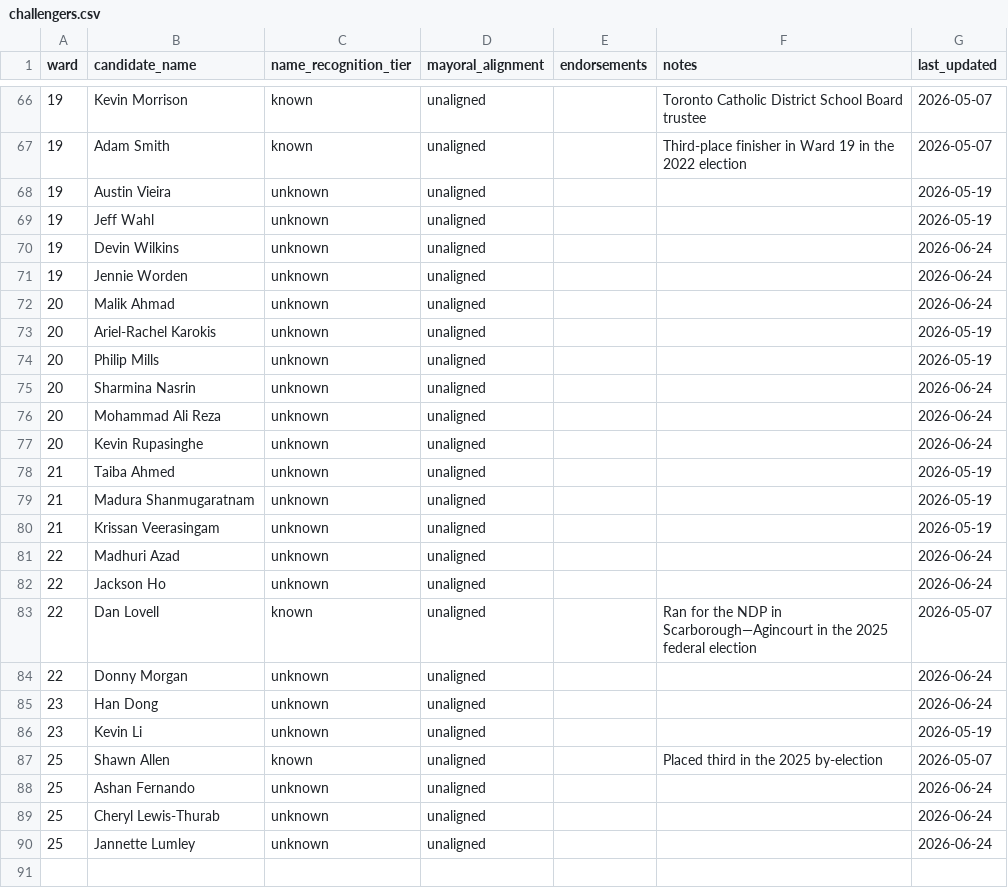
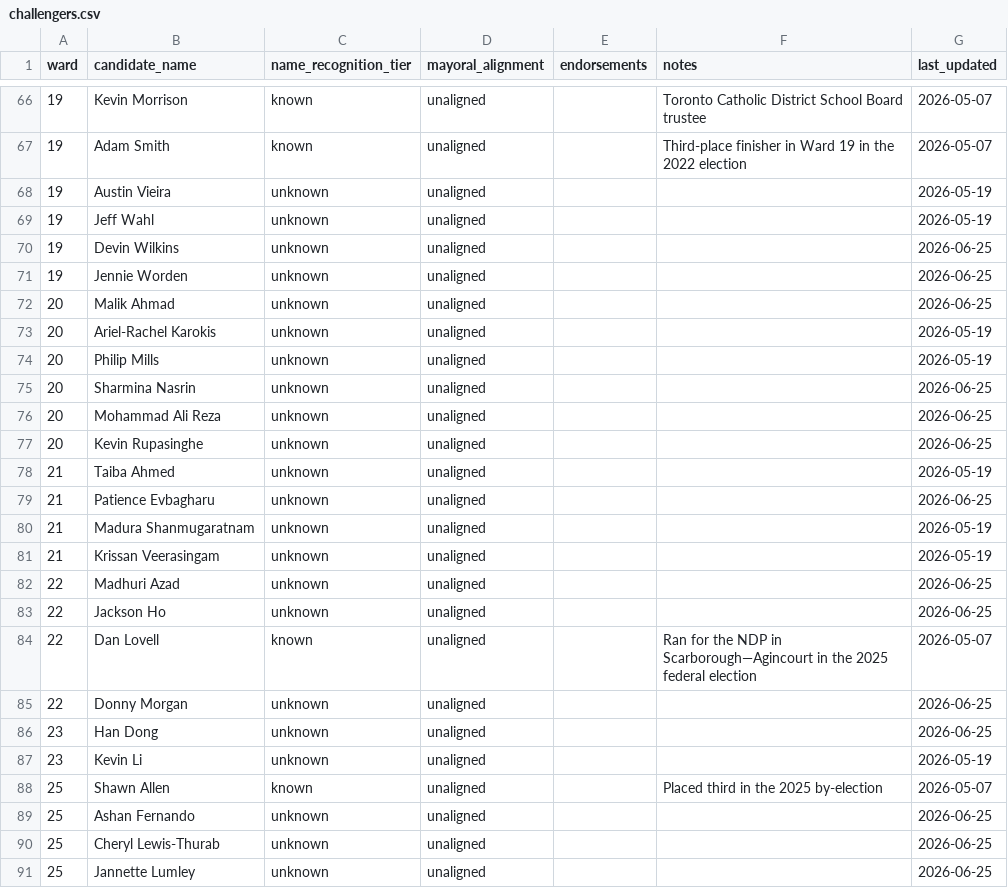
Before and after one commit to alexwolson/toronto-election-poll-tracker-data, a CSV file: data/processed/challengers.csv, drawn as a sheet; only a part is shown, gaps mark what is left out; the diff covers the shown part only.

```diff
--- a/data/processed/challengers.csv
+++ b/data/processed/challengers.csv
@@ -69,22 +69,23 @@ ward,candidate_name,name_recognition_tier,mayoral_alignment,endorsements,notes,l
 19,Jeff Wahl,unknown,unaligned,,,2026-05-19
-19,Devin Wilkins,unknown,unaligned,,,2026-06-24
-19,Jennie Worden,unknown,unaligned,,,2026-06-24
-20,Malik Ahmad,unknown,unaligned,,,2026-06-24
+19,Devin Wilkins,unknown,unaligned,,,2026-06-25
+19,Jennie Worden,unknown,unaligned,,,2026-06-25
+20,Malik Ahmad,unknown,unaligned,,,2026-06-25
 20,Ariel-Rachel Karokis,unknown,unaligned,,,2026-05-19
 20,Philip Mills,unknown,unaligned,,,2026-05-19
-20,Sharmina Nasrin,unknown,unaligned,,,2026-06-24
-20,Mohammad Ali Reza,unknown,unaligned,,,2026-06-24
-20,Kevin Rupasinghe,unknown,unaligned,,,2026-06-24
+20,Sharmina Nasrin,unknown,unaligned,,,2026-06-25
+20,Mohammad Ali Reza,unknown,unaligned,,,2026-06-25
+20,Kevin Rupasinghe,unknown,unaligned,,,2026-06-25
 21,Taiba Ahmed,unknown,unaligned,,,2026-05-19
+21,Patience Evbagharu,unknown,unaligned,,,2026-06-25
 21,Madura Shanmugaratnam,unknown,unaligned,,,2026-05-19
 21,Krissan Veerasingam,unknown,unaligned,,,2026-05-19
-22,Madhuri Azad,unknown,unaligned,,,2026-06-24
-22,Jackson Ho,unknown,unaligned,,,2026-06-24
+22,Madhuri Azad,unknown,unaligned,,,2026-06-25
+22,Jackson Ho,unknown,unaligned,,,2026-06-25
 22,Dan Lovell,known,unaligned,,Ran for the NDP in Scarborough—Agincourt in the 2025 federal election,2026-05-07
-22,Donny Morgan,unknown,unaligned,,,2026-06-24
-23,Han Dong,unknown,unaligned,,,2026-06-24
+22,Donny Morgan,unknown,unaligned,,,2026-06-25
+23,Han Dong,unknown,unaligned,,,2026-06-25
 23,Kevin Li,unknown,unaligned,,,2026-05-19
 25,Shawn Allen,known,unaligned,,Placed third in the 2025 by-election,2026-05-07
-25,Ashan Fernando,unknown,unaligned,,,2026-06-24
-25,Cheryl Lewis-Thurab,unknown,unaligned,,,2026-06-24
-25,Jannette Lumley,unknown,unaligned,,,2026-06-24
+25,Ashan Fernando,unknown,unaligned,,,2026-06-25
+25,Cheryl Lewis-Thurab,unknown,unaligned,,,2026-06-25
+25,Jannette Lumley,unknown,unaligned,,,2026-06-25
```
Also changed, not shown: 31 edited cells elsewhere in this file, data/processed/councillor_registered.csv, data/raw/candidates/councillor_registered.csv, 18 other files.
